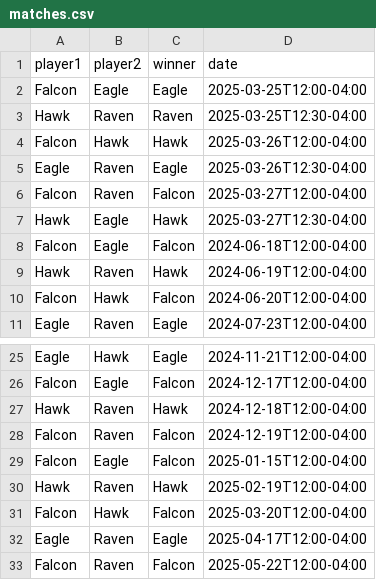
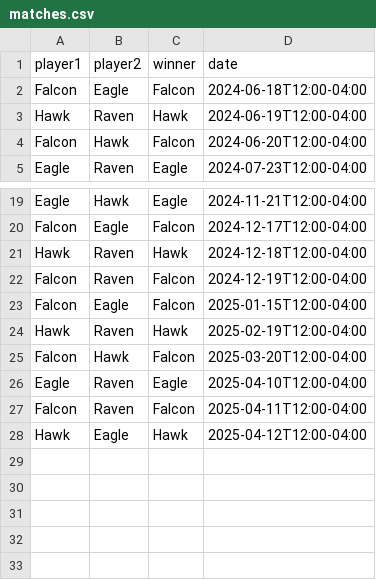
Before and after one commit to alexandrehebert/foosball-scores, a CSV file: public/matches.csv, drawn as a sheet; only a part is shown, gaps mark what is left out.

```diff
--- a/public/matches.csv
+++ b/public/matches.csv
@@ -1,8 +1,2 @@
 player1,player2,winner,date
-"Falcon","Eagle","Eagle",2025-03-25T12:00-04:00
-"Hawk","Raven","Raven",2025-03-25T12:30-04:00
-"Falcon","Hawk","Hawk",2025-03-26T12:00-04:00
-"Eagle","Raven","Eagle",2025-03-26T12:30-04:00
-"Falcon","Raven","Falcon",2025-03-27T12:00-04:00
-"Hawk","Eagle","Hawk",2025-03-27T12:30-04:00
 "Falcon","Eagle","Falcon",2024-06-18T12:00-04:00
@@ -31,3 +25,4 @@ player1,player2,winner,date
 "Falcon","Hawk","Falcon",2025-03-20T12:00-04:00
-"Eagle","Raven","Eagle",2025-04-17T12:00-04:00
-"Falcon","Raven","Falcon",2025-05-22T12:00-04:00
+"Eagle","Raven","Eagle",2025-04-10T12:00-04:00
+"Falcon","Raven","Falcon",2025-04-11T12:00-04:00
+"Hawk","Eagle","Hawk",2025-04-12T12:00-04:00
```
Also changed, not shown: public/team-matches.csv, 3 other files.
